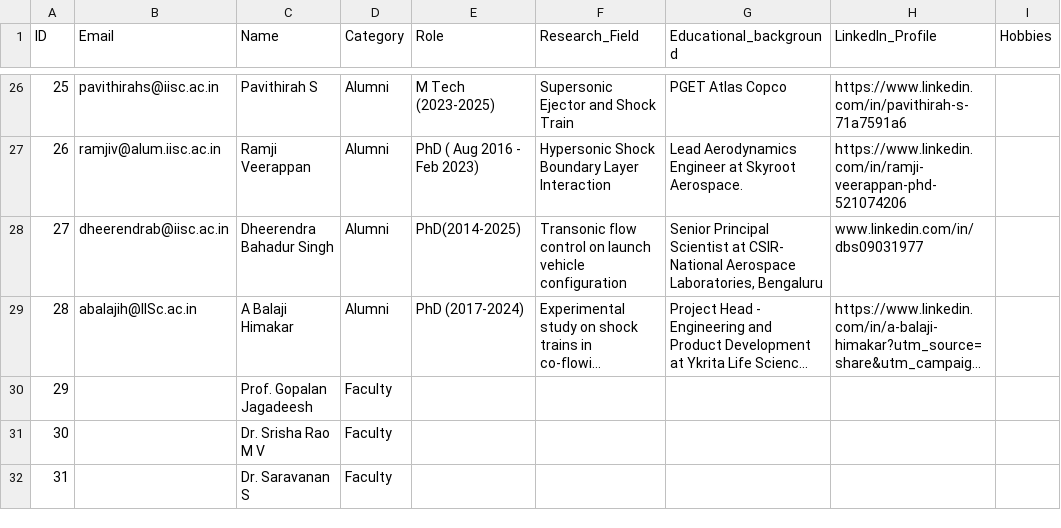
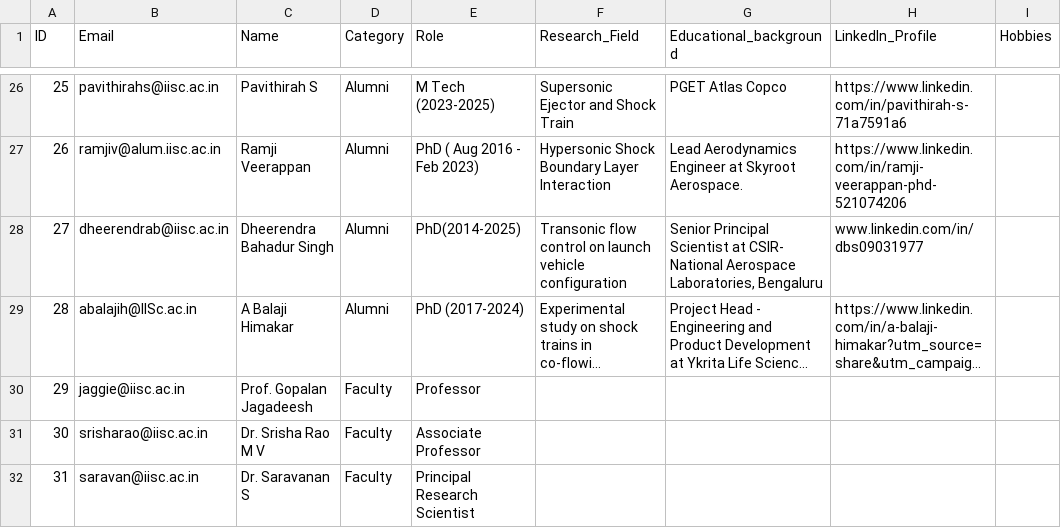
Before and after one commit to rajajanmejay/lhsr, a CSV file: LHSR_Website_Consolidated.csv, drawn as a sheet; only a part is shown, gaps mark what is left out; long unchanged cells end in …; the diff names each change by its address in the sheet, - before the commit and + after, or states it on an @@ line.

Commit message:
Update LHSR_Website_Consolidated.csv

```diff
--- a/LHSR_Website_Consolidated.csv
+++ b/LHSR_Website_Consolidated.csv
-B30 (Email): (empty)
+B30 (Email): jaggie@iisc.ac.in
-E30 (Role): (empty)
+E30 (Role): Professor
-B31 (Email): (empty)
+B31 (Email): srisharao@iisc.ac.in
-E31 (Role): (empty)
+E31 (Role): Associate Professor
-B32 (Email): (empty)
+B32 (Email): saravan@iisc.ac.in
-E32 (Role): (empty)
+E32 (Role): Principal Research Scientist
```
